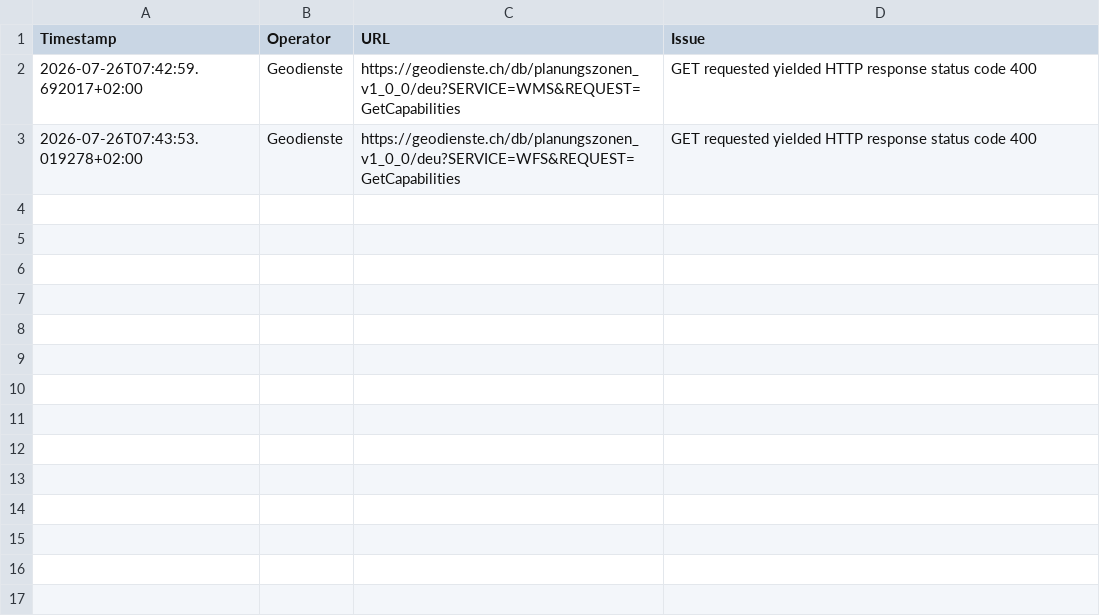
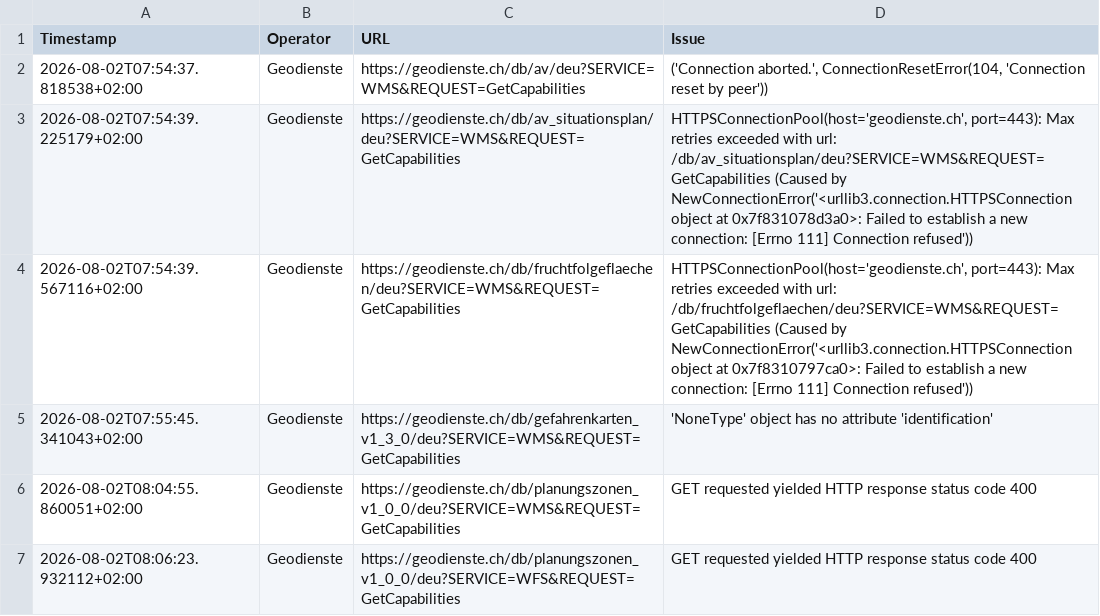
Before and after one commit to davidoesch/geoservice_harvester_poc, a CSV file: tools/Geodienste_errors.csv, drawn as a sheet.

```diff
--- a/tools/Geodienste_errors.csv
+++ b/tools/Geodienste_errors.csv
@@ -1,3 +1,7 @@
 Timestamp,Operator,URL,Issue
-2026-07-26T07:42:59.692017+02:00,Geodienste,https://geodienste.ch/db/planungszonen_v1_0_0/deu?SERVICE=WMS&REQUEST=GetCapabilities,"GET requested yielded HTTP response status code 400"
-2026-07-26T07:43:53.019278+02:00,Geodienste,https://geodienste.ch/db/planungszonen_v1_0_0/deu?SERVICE=WFS&REQUEST=GetCapabilities,"GET requested yielded HTTP response status code 400"
+2026-08-02T07:54:37.818538+02:00,Geodienste,https://geodienste.ch/db/av/deu?SERVICE=WMS&REQUEST=GetCapabilities,"('Connection aborted.', ConnectionResetError(104, 'Connection reset by peer'))"
+2026-08-02T07:54:39.225179+02:00,Geodienste,https://geodienste.ch/db/av_situationsplan/deu?SERVICE=WMS&REQUEST=GetCapabilities,"HTTPSConnectionPool(host='geodienste.ch', port=443): Max retries exceeded with url: /db/av_situationsplan/deu?SERVICE=WMS&REQUEST=GetCapabilities (Caused by NewConnectionError('<urllib3.connection.HTTPSConnection object at 0x7f831078d3a0>: Failed to establish a new connection: [Errno 111] Connection refused'))"
+2026-08-02T07:54:39.567116+02:00,Geodienste,https://geodienste.ch/db/fruchtfolgeflaechen/deu?SERVICE=WMS&REQUEST=GetCapabilities,"HTTPSConnectionPool(host='geodienste.ch', port=443): Max retries exceeded with url: /db/fruchtfolgeflaechen/deu?SERVICE=WMS&REQUEST=GetCapabilities (Caused by NewConnectionError('<urllib3.connection.HTTPSConnection object at 0x7f8310797ca0>: Failed to establish a new connection: [Errno 111] Connection refused'))"
+2026-08-02T07:55:45.341043+02:00,Geodienste,https://geodienste.ch/db/gefahrenkarten_v1_3_0/deu?SERVICE=WMS&REQUEST=GetCapabilities,"'NoneType' object has no attribute 'identification'"
+2026-08-02T08:04:55.860051+02:00,Geodienste,https://geodienste.ch/db/planungszonen_v1_0_0/deu?SERVICE=WMS&REQUEST=GetCapabilities,"GET requested yielded HTTP response status code 400"
+2026-08-02T08:06:23.932112+02:00,Geodienste,https://geodienste.ch/db/planungszonen_v1_0_0/deu?SERVICE=WFS&REQUEST=GetCapabilities,"GET requested yielded HTTP response status code 400"
```
Also changed, not shown: tools/KT_FR_errors.csv, tools/KT_GE_errors.csv, 9 other files.
